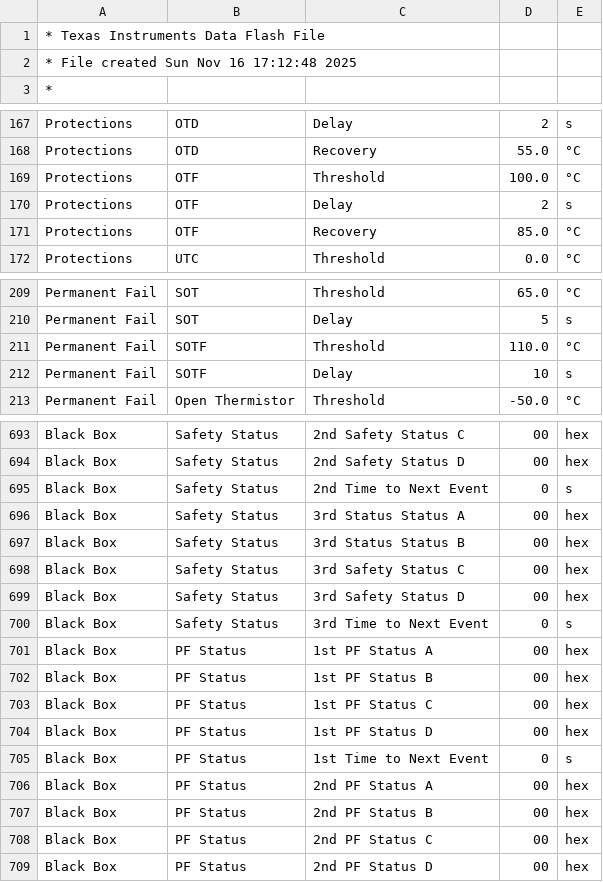
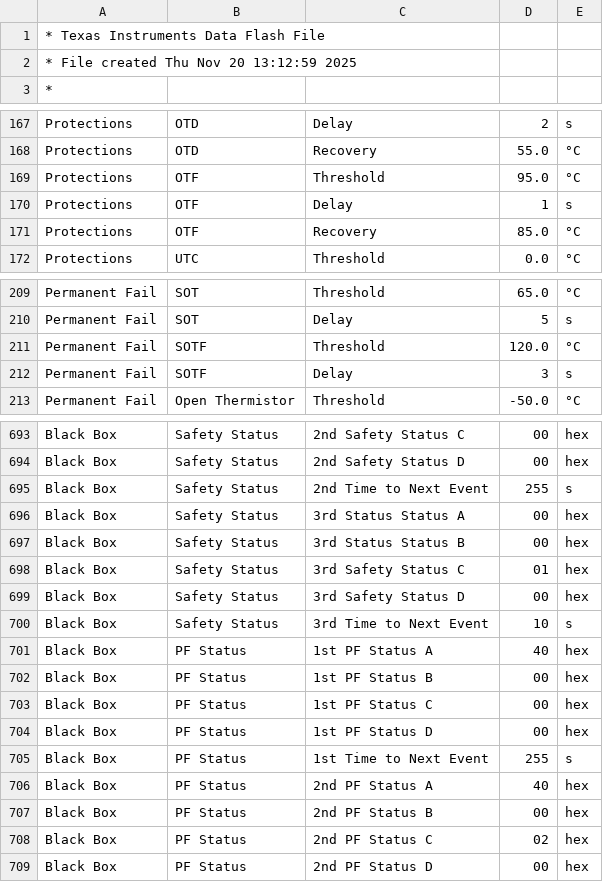
Before and after one commit to romansavrulin/roborock-h6-h7-bmc-repair, a CSV file: bq40z80 config/Golden.gg.csv, drawn as a sheet; only a part is shown, gaps mark what is left out; the diff covers the shown part only.

```diff
--- a/bq40z80 config/Golden.gg.csv
+++ b/bq40z80 config/Golden.gg.csv
@@ -1,3 +1,3 @@
 * Texas Instruments Data Flash File
-* File created Sun Nov 16 17:12:48 2025
+* File created Thu Nov 20 13:12:59 2025
 *
@@ -168,4 +168,4 @@
 "Protections","OTD","Recovery","55.0","°C"
-"Protections","OTF","Threshold","100.0","°C"
-"Protections","OTF","Delay","2","s"
+"Protections","OTF","Threshold","95.0","°C"
+"Protections","OTF","Delay","1","s"
 "Protections","OTF","Recovery","85.0","°C"
@@ -210,4 +210,4 @@
 "Permanent Fail","SOT","Delay","5","s"
-"Permanent Fail","SOTF","Threshold","110.0","°C"
-"Permanent Fail","SOTF","Delay","10","s"
+"Permanent Fail","SOTF","Threshold","120.0","°C"
+"Permanent Fail","SOTF","Delay","3","s"
 "Permanent Fail","Open Thermistor","Threshold","-50.0","°C"
@@ -694,9 +694,9 @@
 "Black Box","Safety Status","2nd Safety Status D","00","hex"
-"Black Box","Safety Status","2nd Time to Next Event","0","s"
+"Black Box","Safety Status","2nd Time to Next Event","255","s"
 "Black Box","Safety Status","3rd Status Status A","00","hex"
 "Black Box","Safety Status","3rd Status Status B","00","hex"
-"Black Box","Safety Status","3rd Safety Status C","00","hex"
+"Black Box","Safety Status","3rd Safety Status C","01","hex"
 "Black Box","Safety Status","3rd Safety Status D","00","hex"
-"Black Box","Safety Status","3rd Time to Next Event","0","s"
-"Black Box","PF Status","1st PF Status A","00","hex"
+"Black Box","Safety Status","3rd Time to Next Event","10","s"
+"Black Box","PF Status","1st PF Status A","40","hex"
 "Black Box","PF Status","1st PF Status B","00","hex"
@@ -704,6 +704,6 @@
 "Black Box","PF Status","1st PF Status D","00","hex"
-"Black Box","PF Status","1st Time to Next Event","0","s"
-"Black Box","PF Status","2nd PF Status A","00","hex"
+"Black Box","PF Status","1st Time to Next Event","255","s"
+"Black Box","PF Status","2nd PF Status A","40","hex"
 "Black Box","PF Status","2nd PF Status B","00","hex"
-"Black Box","PF Status","2nd PF Status C","00","hex"
+"Black Box","PF Status","2nd PF Status C","02","hex"
 "Black Box","PF Status","2nd PF Status D","00","hex"
```
Also changed, not shown: 42 edited cells elsewhere in this file, 1 other file.
